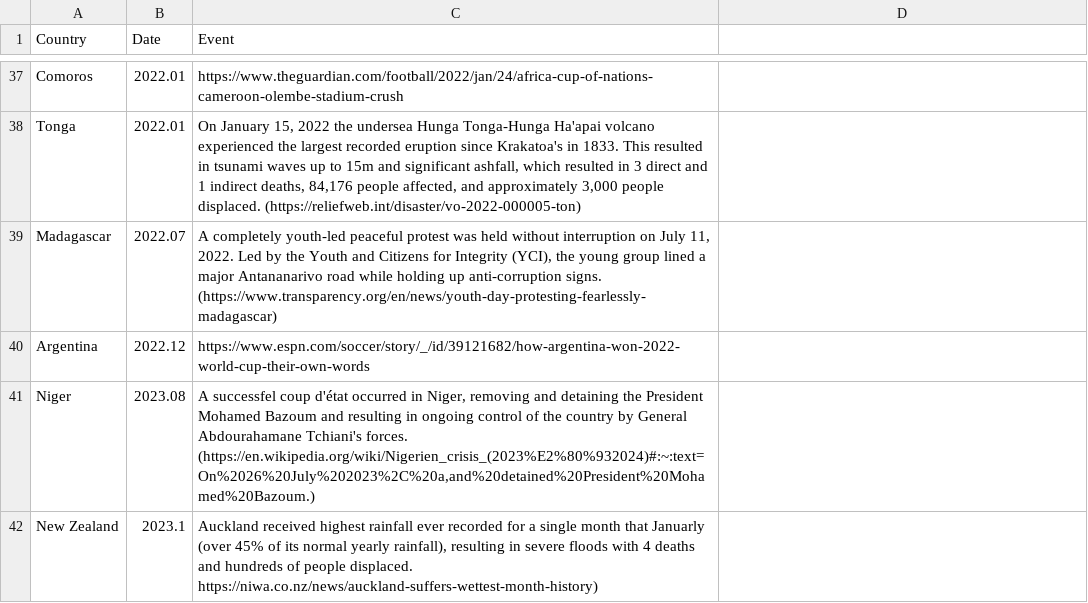
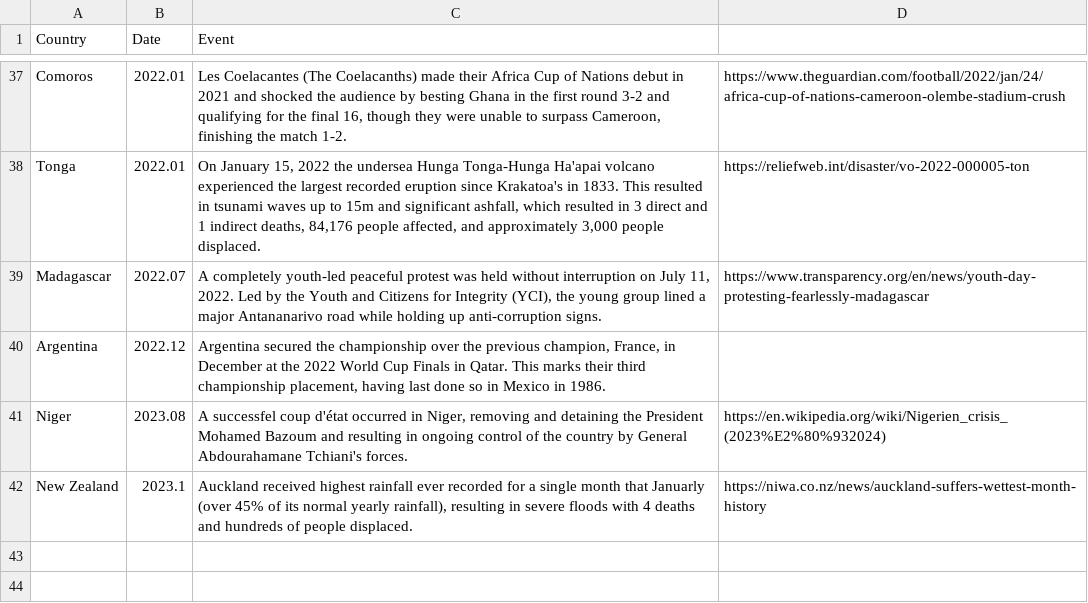
Before and after one commit to wisc-ocampo/Geog575-FinalProject-DOC, a CSV file: data/Regional_POI.csv, drawn as a sheet; only a part is shown, gaps mark what is left out; the diff covers the shown part only; the diff names each change by its address in the sheet, - before the commit and + after, or states it on an @@ line.

```diff
--- a/data/Regional_POI.csv
+++ b/data/Regional_POI.csv
-C37 (Event): https://www.theguardian.com/football/2022/jan/24/africa-cup-of-nations-cameroon-olembe-stadium-crush
+C37 (Event): Les Coelacantes (The Coelacanths) made their Africa Cup of Nations debut in 2021 and shocked the audience by besting Ghana in the first round 3-2 and qualifying for the final 16, though they were unable to surpass Cameroon, finishing the match 1-2.
-D37: (empty)
+D37: https://www.theguardian.com/football/2022/jan/24/africa-cup-of-nations-cameroon-olembe-stadium-crush
-C38 (Event): …people displaced. (https://reliefweb.int/disaster/vo-2022-000005-ton)
+C38 (Event): …people displaced.
-D38: (empty)
+D38: https://reliefweb.int/disaster/vo-2022-000005-ton
-C39 (Event): …anti-corruption signs. (https://www.transparency.org/en/news/youth-day-protesting-fearlessly-madagascar)
+C39 (Event): …anti-corruption signs.
-D39: (empty)
+D39: https://www.transparency.org/en/news/youth-day-protesting-fearlessly-madagascar
-C40 (Event): https://www.espn.com/soccer/story/_/id/39121682/how-argentina-won-2022-world-cup-their-own-words
+C40 (Event): Argentina secured the championship over the previous champion, France, in December at the 2022 World Cup Finals in Qatar. This marks their third championship placement, having last done so in Mexico in 1986.
-C41 (Event): …Tchiani's forces. (https://en.wikipedia.org/wiki/Nigerien_crisis_(2023%E2%80%932024)#:~:text=On%2026%20July%202023%2C%20a,and%20detained%20President%20Mohamed%20Bazoum.)
+C41 (Event): …Tchiani's forces.
-D41: (empty)
+D41: https://en.wikipedia.org/wiki/Nigerien_crisis_(2023%E2%80%932024)
-C42 (Event): …people displaced. https://niwa.co.nz/news/auckland-suffers-wettest-month-history)
+C42 (Event): …people displaced.
-D42: (empty)
+D42: https://niwa.co.nz/news/auckland-suffers-wettest-month-history
```
Also changed, not shown: 2 added rows, 2 removed rows and 58 edited cells elsewhere in this file, data/World_POI.csv, 44 other files.
